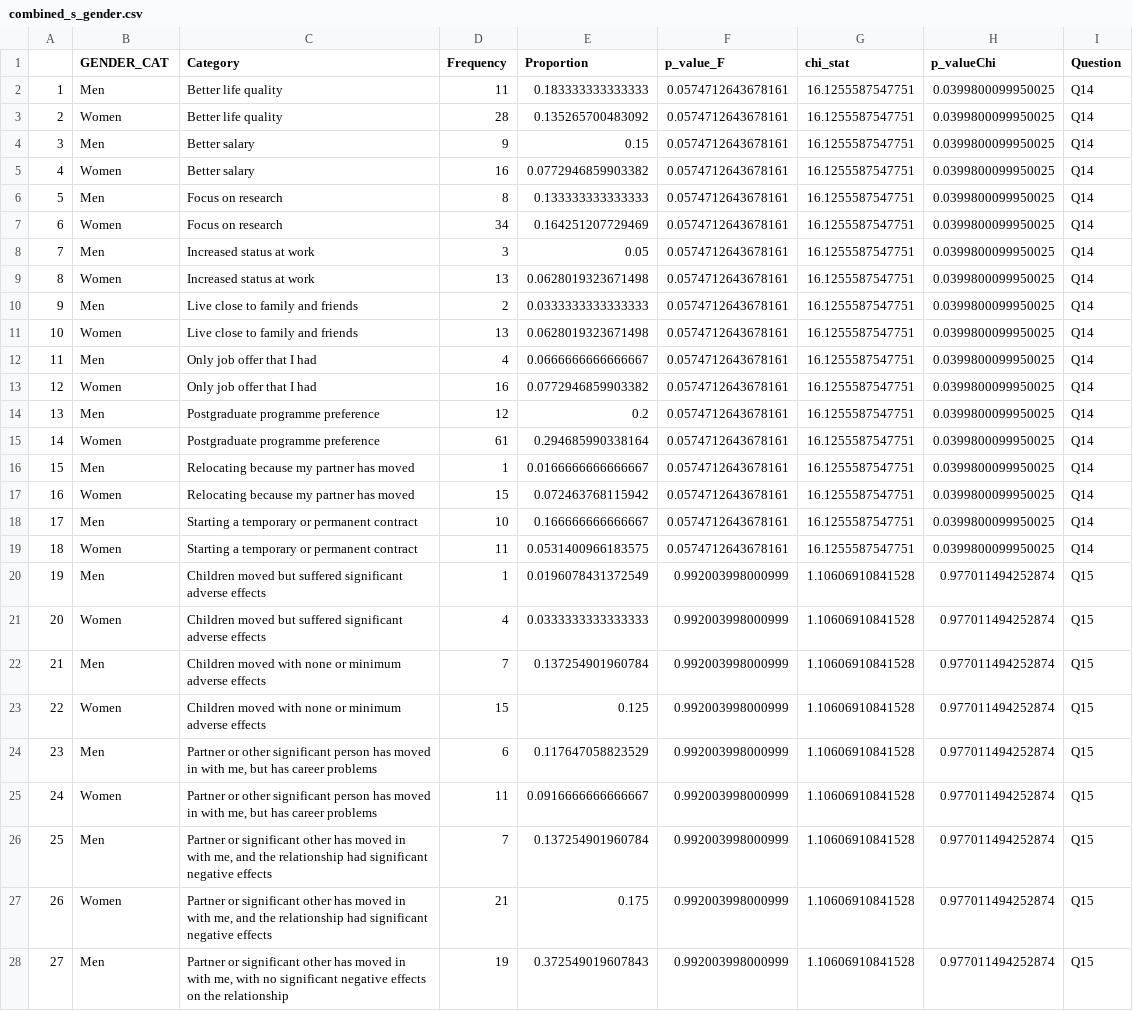
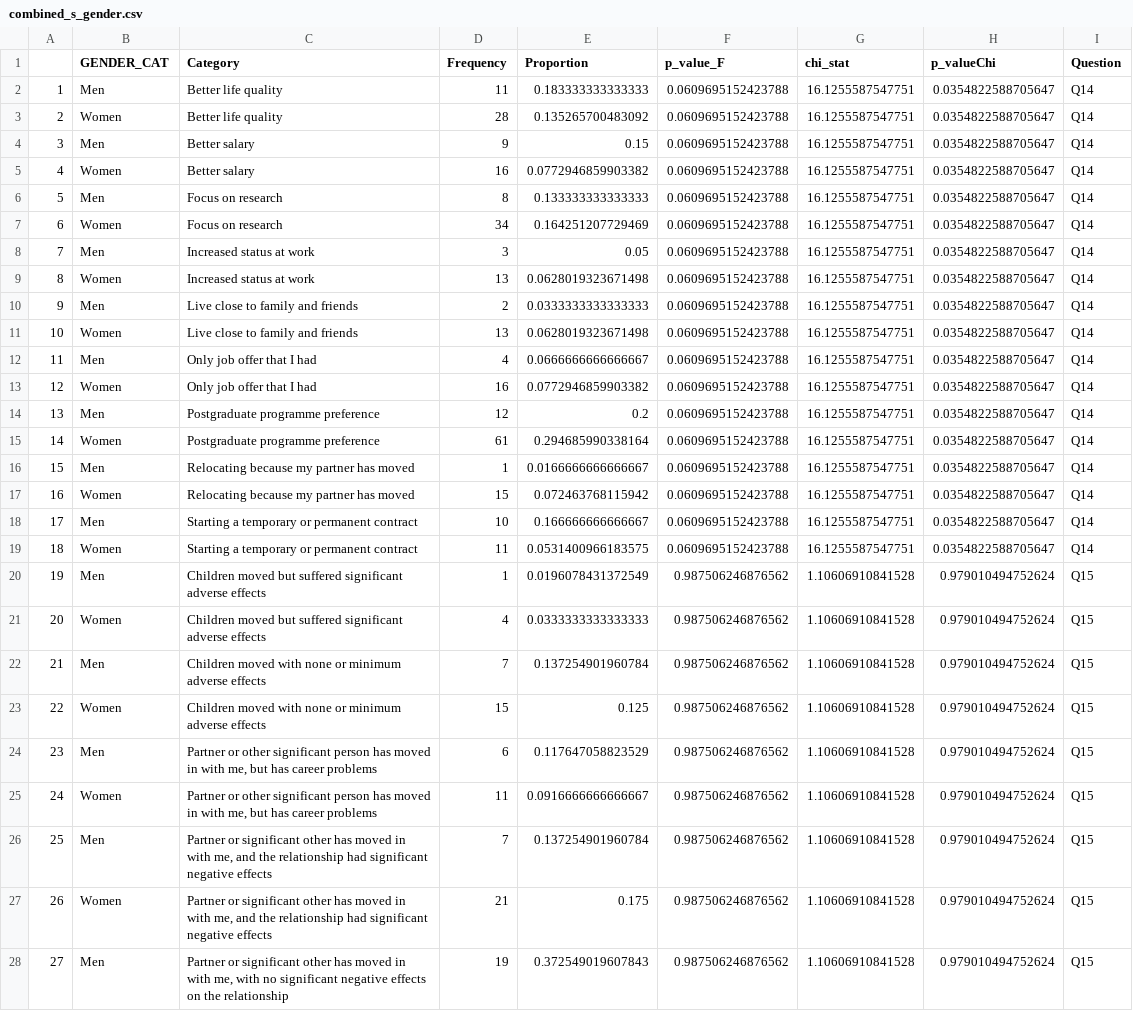
Before and after one commit to MulheresEcologas/quest_pesquisa_barreiras, a CSV file: Results/combined_s_gender.csv, drawn as a sheet; only a part is shown; the diff covers the shown part only; the diff names each change by its address in the sheet, - before the commit and + after, or states it on an @@ line.

```diff
--- a/Results/combined_s_gender.csv
+++ b/Results/combined_s_gender.csv
-F2:F19 (p_value_F): 0.0574712643678161
+F2:F19 (p_value_F): 0.0609695152423788
-H2:H19 (p_valueChi): 0.0399800099950025
+H2:H19 (p_valueChi): 0.0354822588705647
-F20:F28 (p_value_F): 0.992003998000999
+F20:F28 (p_value_F): 0.987506246876562
-H20:H28 (p_valueChi): 0.977011494252874
+H20:H28 (p_valueChi): 0.979010494752624
```
Also changed, not shown: 10 added rows, 40 edited cells and row numbers in column A elsewhere in this file, Results/combined_s_status.csv, 1 other file.
